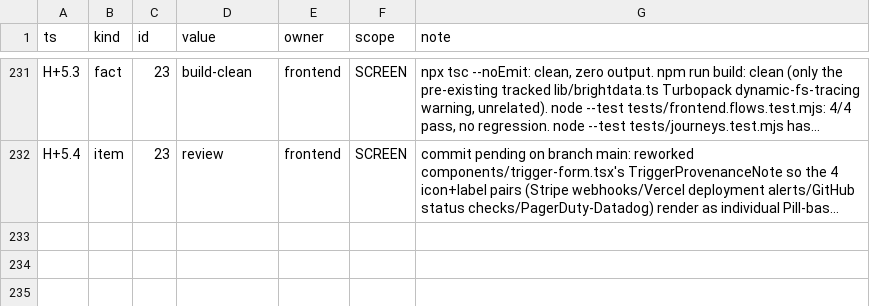
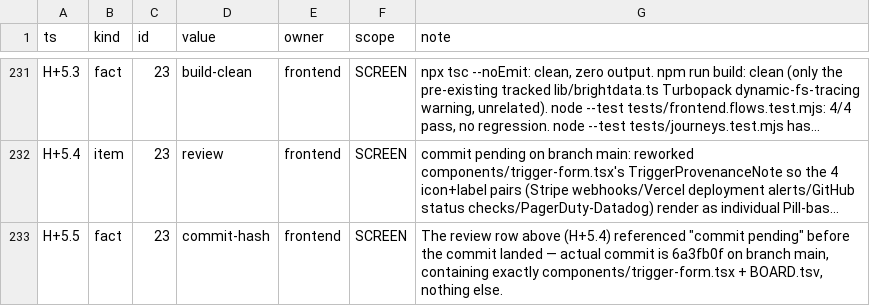
Before and after one commit to TriNguyen1110/aug29, a TSV file: BOARD.tsv, drawn as a sheet; only a part is shown, gaps mark what is left out; long unchanged cells end in …; the diff names each change by its address in the sheet, - before the commit and + after, or states it on an @@ line.

Commit message:
Record item 23 commit hash in BOARD.tsv fact row
H+5.4's review row was appended before the commit landed and said
"commit pending" — recording the actual hash (6a3fb0f) now that it's in.

```diff
--- a/BOARD.tsv
+++ b/BOARD.tsv
+row 233: H+5.5 | fact | 23 | commit-hash | frontend | SCREEN | The review row above (H+5.4) referenced "commit pending" before the commit landed — actual commit is 6a3fb0f on branch main, containing exactly components/trigger-form.tsx + BOARD.tsv, nothing else.
```
